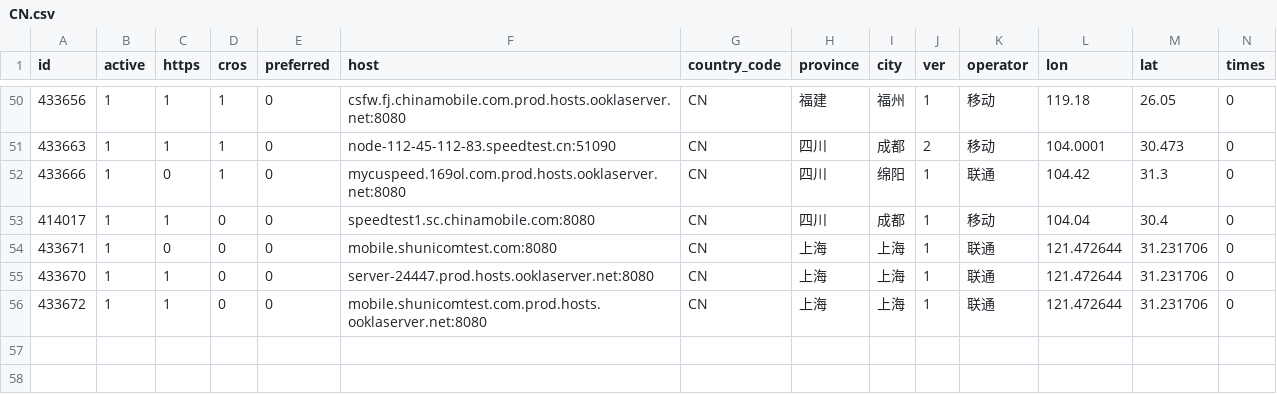
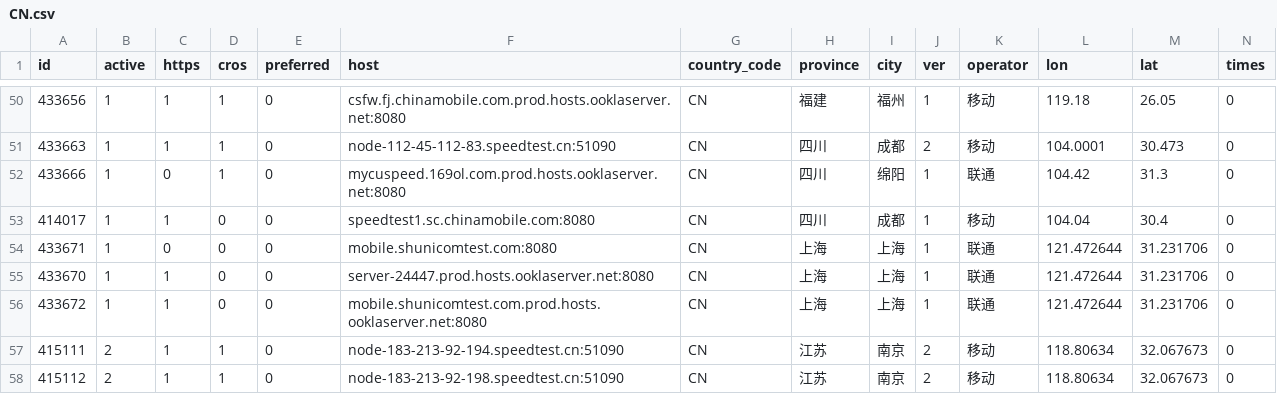
Before and after one commit to spiritLHLS/speedtest.cn-CN-ID, a CSV file: CN.csv, drawn as a sheet; only a part is shown, gaps mark what is left out; rows hold the shown columns only; the diff names each change by its address in the sheet, - before the commit and + after, or states it on an @@ line.

```diff
--- a/CN.csv
+++ b/CN.csv
+row 57: 415111 | 2 | 1 | 1 | 0 | node-183-213-92-194.speedtest.cn:51090 | CN | 江苏 | 南京 | 2 | 移动 | 118.80634 | 32.067673 | 0
+row 58: 415112 | 2 | 1 | 1 | 0 | node-183-213-92-198.speedtest.cn:51090 | CN | 江苏 | 南京 | 2 | 移动 | 118.80634 | 32.067673 | 0
```
Also changed, not shown: mobile.csv, 1 other file.
